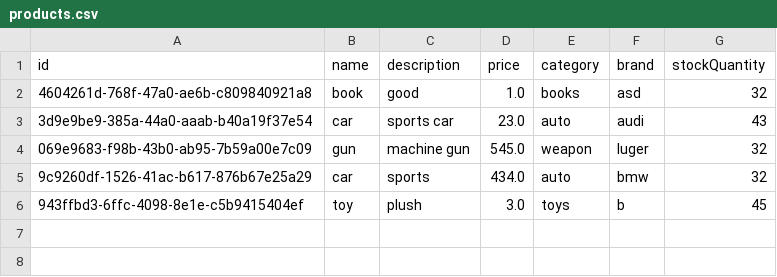
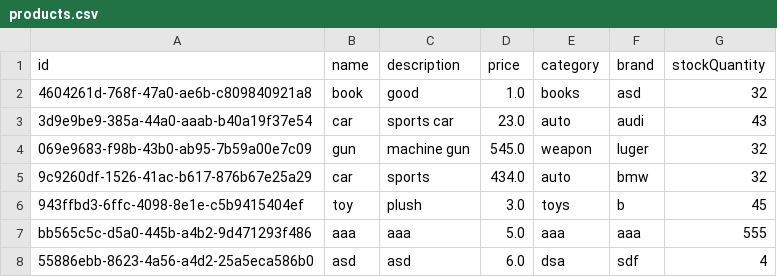
Before and after one commit to porovoz/ProductCatalogService, a CSV file: products.csv, drawn as a sheet.

```diff
--- a/products.csv
+++ b/products.csv
@@ -6 +6,3 @@ id;name;description;price;category;brand;stockQuantity
 943ffbd3-6ffc-4098-8e1e-c5b9415404ef;toy;plush;3.0;toys;b;45
+bb565c5c-d5a0-445b-a4b2-9d471293f486;aaa;aaa;5.0;aaa;aaa;555
+55886ebb-8623-4a56-a4d2-25a5eca586b0;asd;asd;6.0;dsa;sdf;4
```
Also changed, not shown: 20 other files.
